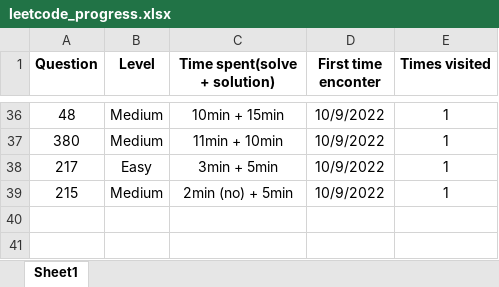
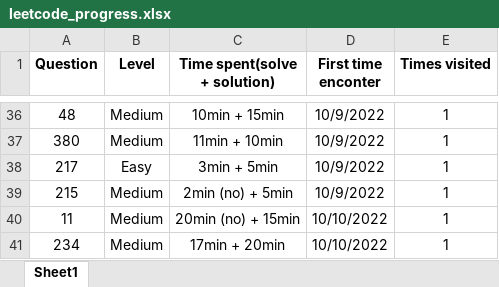
Before and after one commit to JessyZhang533/Leetcode, an Excel workbook: leetcode_progress.xlsx, sheet Sheet1, drawn as a sheet; only a part is shown, gaps mark what is left out; values as stored, in another font and other column widths than the file's, no borders; conditional formats not drawn; the diff names each change by its address in the sheet, - before the commit and + after, or states it on an @@ line.

```diff
--- a/leetcode_progress.xlsx (sheet Sheet1)
+++ b/leetcode_progress.xlsx (sheet Sheet1)
+row 40: 11 | Medium | 20min (no) + 15min | 10/10/2022 | 1
+row 41: 234 | Medium | 17min + 20min | 10/10/2022 | 1
```
Also changed, not shown: 1 other file.
